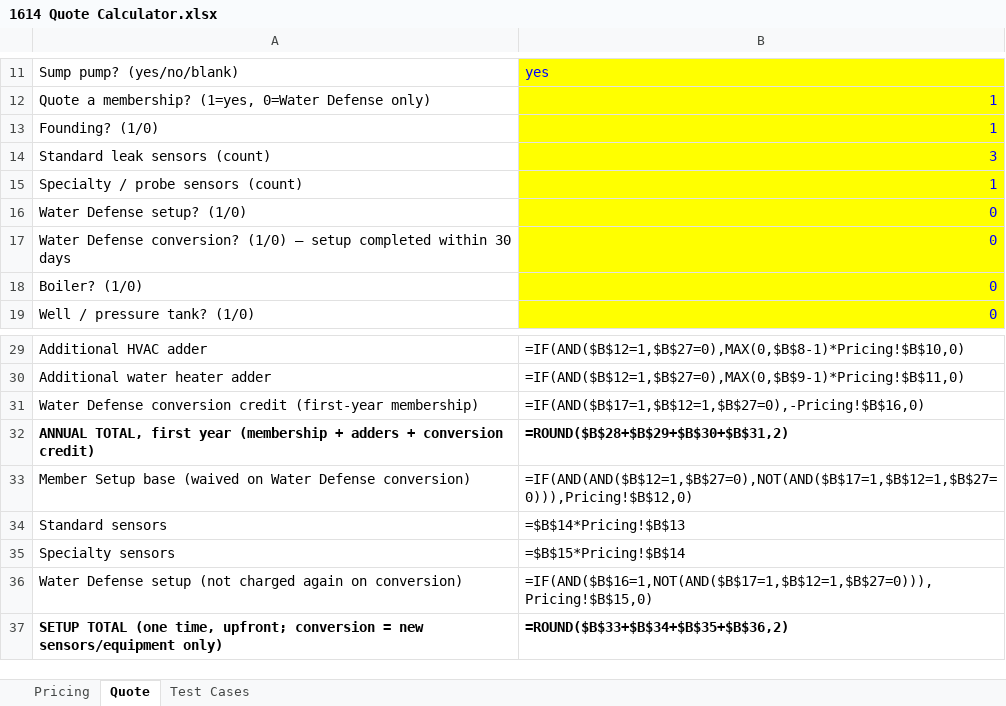
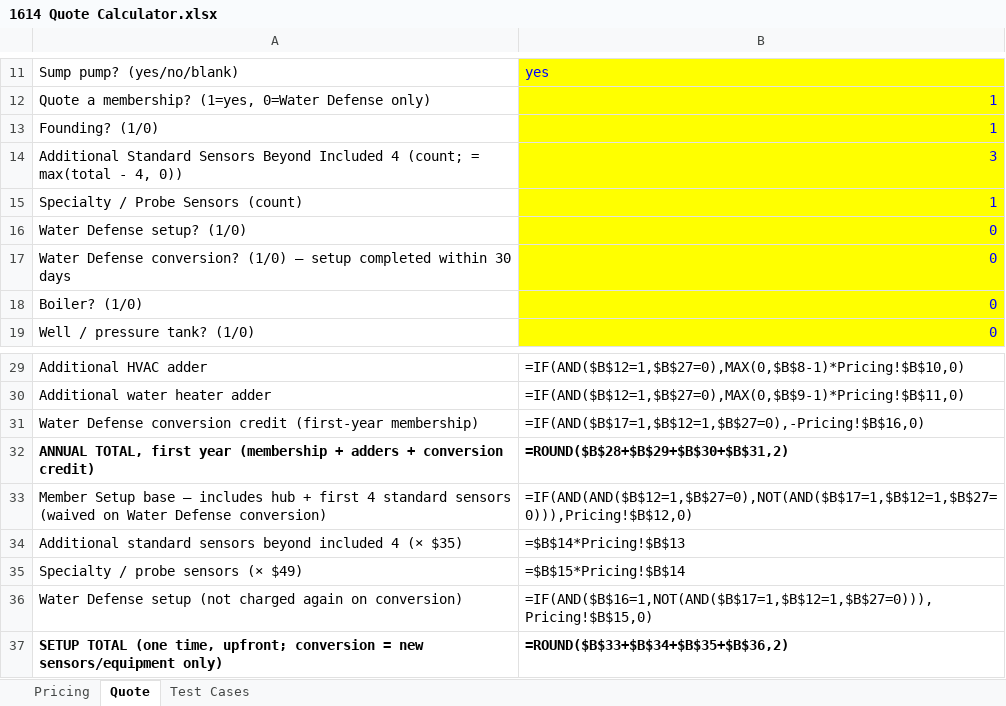
Before and after one commit to justinm900-svg/1614, an Excel workbook: 05-Quote-Workflow/1614 Quote Calculator.xlsx, sheet Quote, drawn as a sheet; only a part is shown, gaps mark what is left out; values as stored, in another font and other column widths than the file's, no borders; formulas without a stored value are shown as written; the diff names each change by its address in the sheet, - before the commit and + after, or states it on an @@ line.

```diff
--- a/05-Quote-Workflow/1614 Quote Calculator.xlsx (sheet Quote)
+++ b/05-Quote-Workflow/1614 Quote Calculator.xlsx (sheet Quote)
-A14: Standard leak sensors (count)
+A14: Additional Standard Sensors Beyond Included 4 (count; = max(total - 4, 0))
-A15: Specialty / probe sensors (count)
+A15: Specialty / Probe Sensors (count)
-A33: …Setup base (waived on…
+A33: …Setup base — includes hub + first 4 standard sensors (waived on…
-A34: Standard sensors
+A34: Additional standard sensors beyond included 4 (× $35)
-A35: Specialty sensors
+A35: Specialty / probe sensors (× $49)
```
Also changed, not shown: sheet Test Cases, sheet Pricing, 13 other files.
